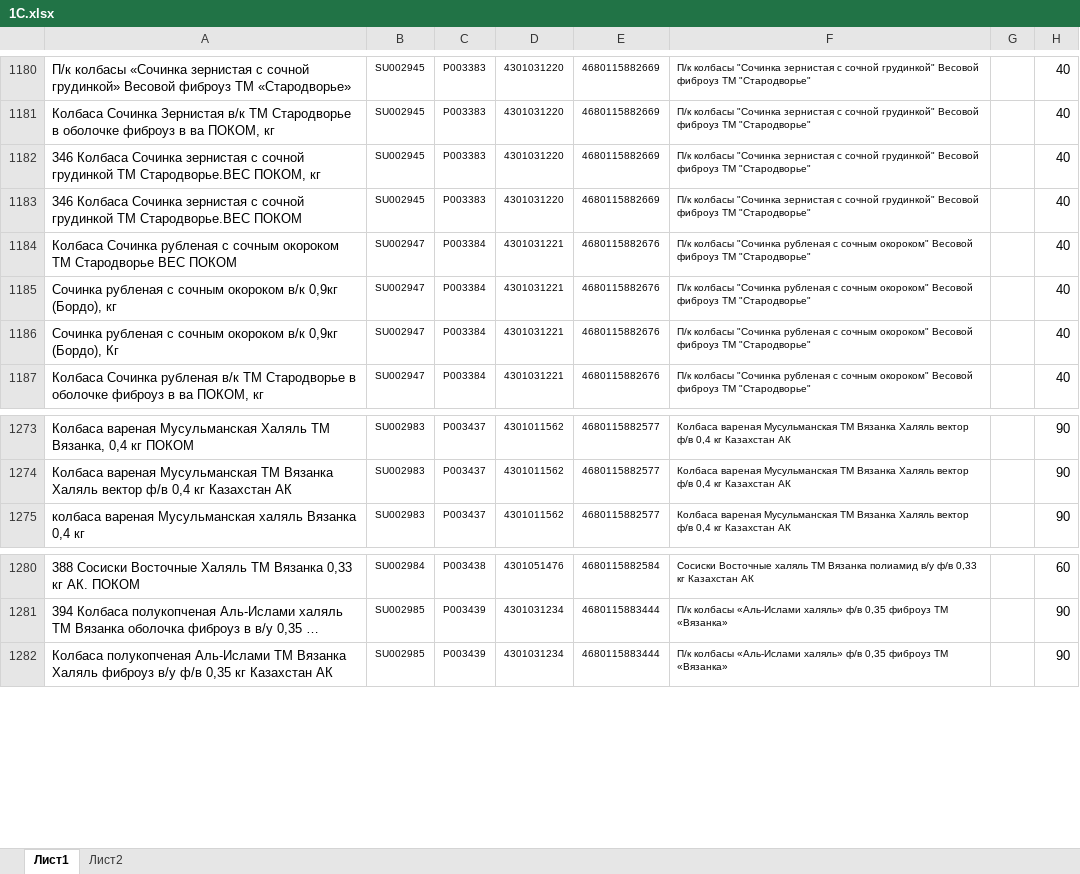
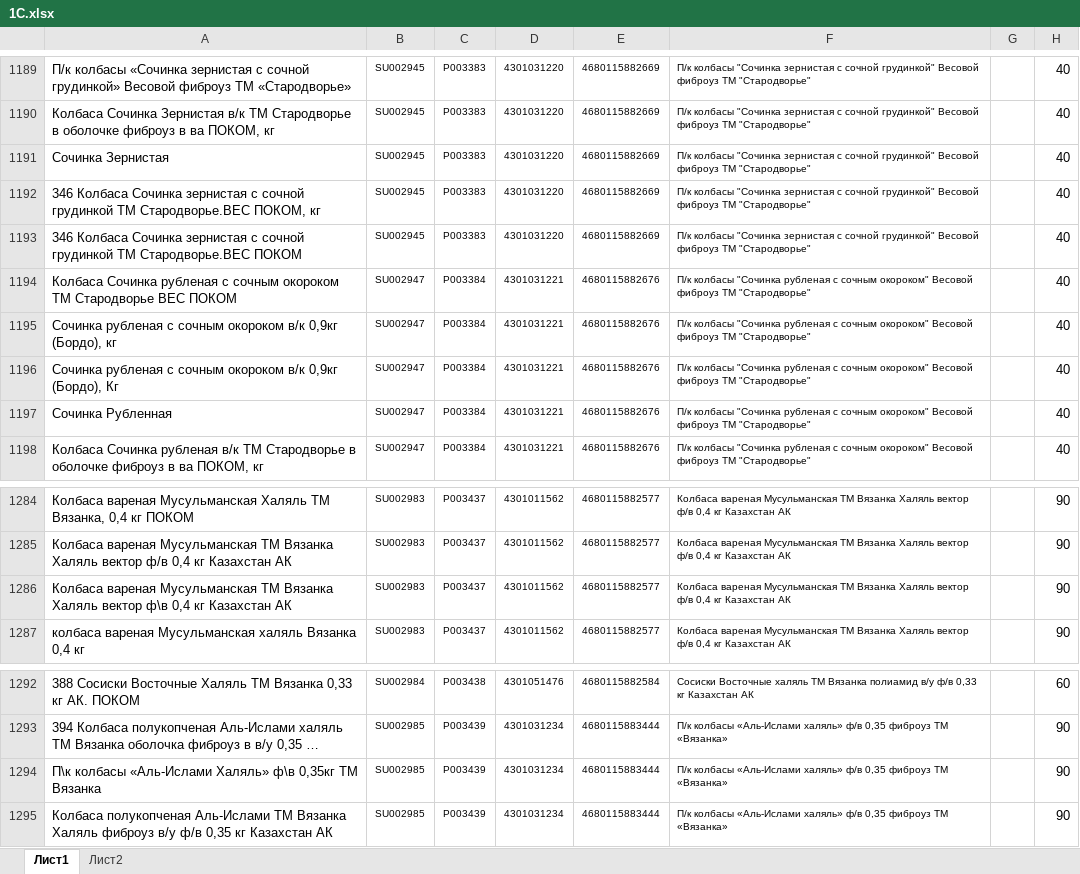
Before and after one commit to Fejanin/pokom_ki, an Excel workbook: moduls/1С.xlsx, sheet Лист1, drawn as a sheet; only a part is shown, gaps mark what is left out; long unchanged cells end in …; values as stored, in another font and other column widths than the file's, no borders; the diff covers the shown part only; the diff names each change by its address in the sheet, - before the commit and + after, or states it on an @@ line.

```diff
--- a/moduls/1С.xlsx (sheet Лист1)
+++ b/moduls/1С.xlsx (sheet Лист1)
+row 1191: Сочинка Зернистая | SU002945 | P003383 | 4301031220 | 4680115882669 | П/к колбасы "Сочинка зернистая с сочной грудинкой" Весовой фиброуз ТМ "Стародворье" |  | 40
+row 1197: Сочинка Рубленная | SU002947 | P003384 | 4301031221 | 4680115882676 | П/к колбасы "Сочинка рубленая с сочным окороком" Весовой фиброуз ТМ "Стародворье" |  | 40
+row 1286: Колбаса вареная Мусульманская ТМ Вязанка Халяль вектор ф\в 0,4 кг Казахстан АК | SU002983 | P003437 | 4301011562 | 4680115882577 | Колбаса вареная Мусульманская ТМ Вязанка Халяль вектор ф/в 0,4 кг Казахстан АК |  | 90
+row 1294: П\к колбасы «Аль-Ислами Халяль» ф\в 0,35кг ТМ Вязанка | SU002985 | P003439 | 4301031234 | 4680115883444 | П/к колбасы «Аль-Ислами халяль» ф/в 0,35 фиброуз ТМ «Вязанка» |  | 90
```
Also changed, not shown: 9 added rows and 12 edited cells elsewhere in this sheet, formulas that keep their value, 9 other files.
